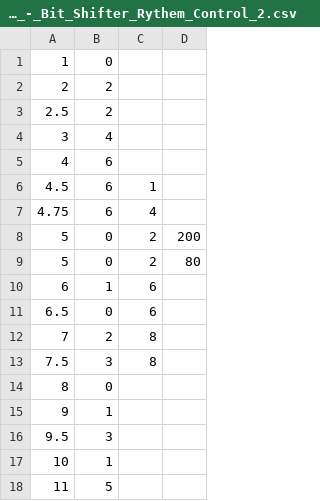
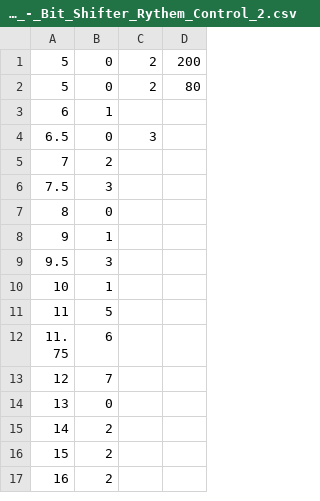
Before and after one commit to Ryex/PSE, a CSV file: PSE_Unity/Assets/Music/Activation_Theme_-_Bit_Shifter_Rythem_Control_2.csv, drawn as a sheet; only a part is shown; the shorter side is filled out with more unchanged rows; the diff covers the shown part only.

Commit message:
note schedule & music fade in
notes schedule to arrive at their target beat given their lead time
music start time, target volume, and fade in time is programmable

```diff
--- a/PSE_Unity/Assets/Music/Activation_Theme_-_Bit_Shifter_Rythem_Control_2.csv
+++ b/PSE_Unity/Assets/Music/Activation_Theme_-_Bit_Shifter_Rythem_Control_2.csv
@@ -1,14 +1,7 @@
-1,0
-2,2
-2.5,2
-3,4
-4,6
-4.5,6,1
-4.75,6,4
 5,0,2,200
 5,0,2,80
-6,1,6
-6.5,0,6
-7,2,8
-7.5,3,8
+6,1
+6.5,0,3
+7,2
+7.5,3
 8,0
```
Also changed, not shown: 7 added rows and 4 edited cells elsewhere in this file, 3 other files.
